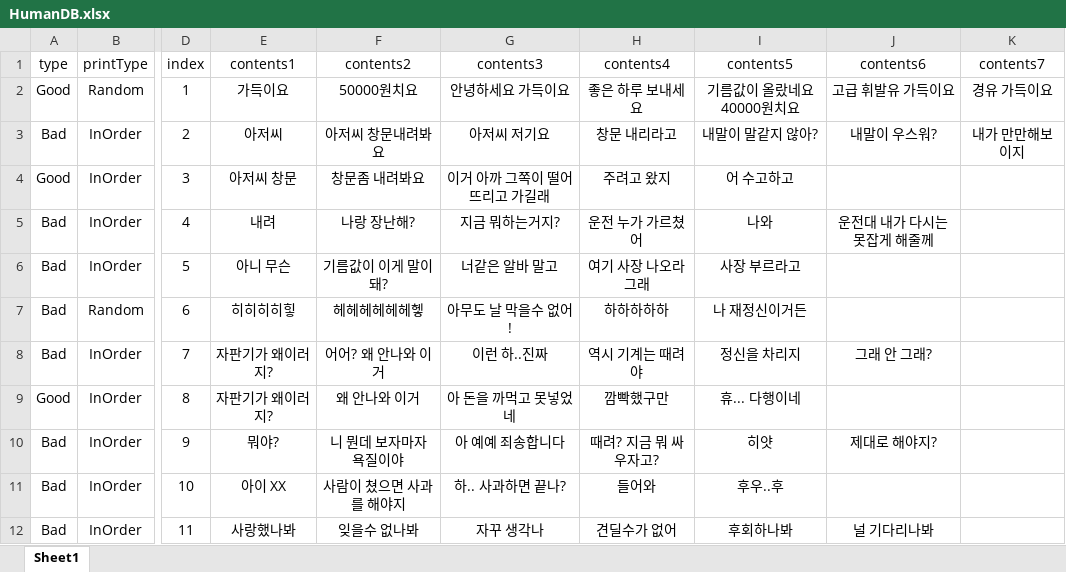
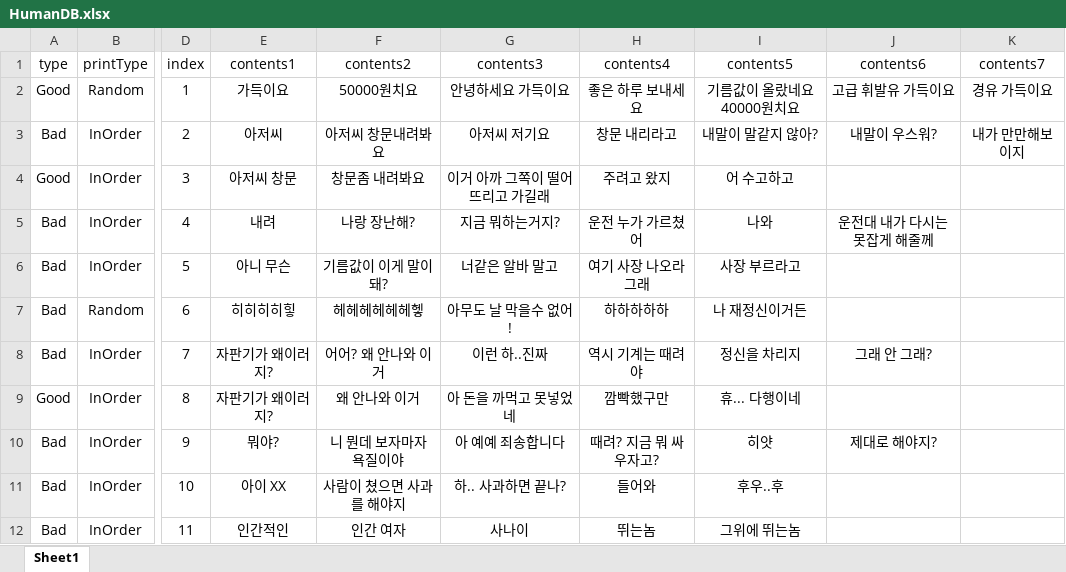
Before and after one commit to Nugusseyo/LastDance, an Excel workbook: Assets/Resources/DataBase/Human Data/HumanDB.xlsx, sheet Sheet1, drawn as a sheet; only a part is shown, gaps mark what is left out; values as stored, in another font and other column widths than the file's, no borders; the diff names each change by its address in the sheet, - before the commit and + after, or states it on an @@ line.

```diff
--- a/Assets/Resources/DataBase/Human Data/HumanDB.xlsx (sheet Sheet1)
+++ b/Assets/Resources/DataBase/Human Data/HumanDB.xlsx (sheet Sheet1)
-E12 (contents1): 사랑했나봐
+E12 (contents1): 인간적인
-F12 (contents2): 잊을수 없나봐
+F12 (contents2): 인간 여자
-G12 (contents3): 자꾸 생각나
+G12 (contents3): 사나이
-H12 (contents4): 견딜수가 없어
+H12 (contents4): 뛰는놈
-I12 (contents5): 후회하나봐
+I12 (contents5): 그위에 뛰는놈
-J12 (contents6): 널 기다리나봐
+J12 (contents6): (empty)
```
Also changed, not shown: Assets/Resources/DataBase/Review Data/ReviewDB.xlsx, Assets/Resources/DataBase/Upgrade Data/UpgradeDB.xlsx, 6 other files.
